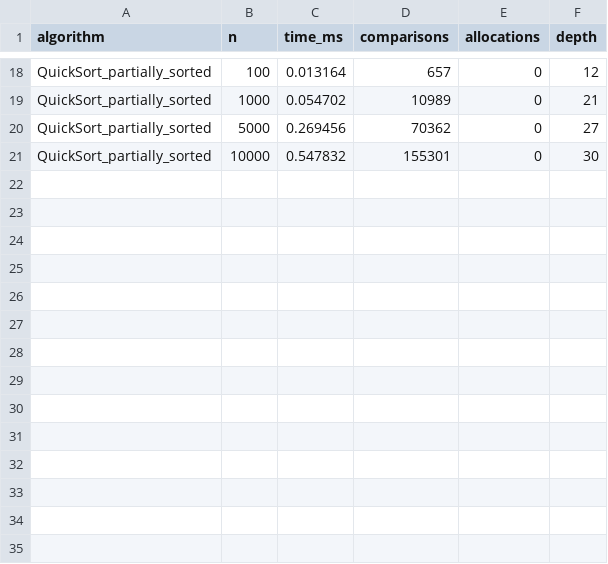
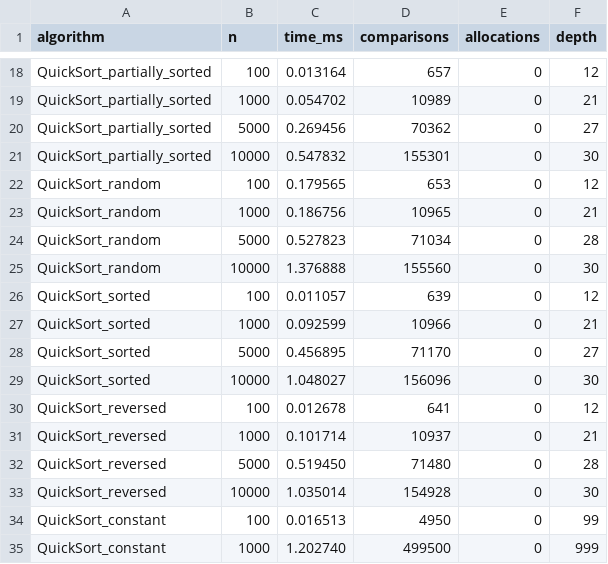
Before and after one commit to Nikeka-git/DaC-Assignment1, a CSV file: results/quicksort/quicksort.csv, drawn as a sheet; only a part is shown, gaps mark what is left out; the diff names each change by its address in the sheet, - before the commit and + after, or states it on an @@ line.

```diff
--- a/results/quicksort/quicksort.csv
+++ b/results/quicksort/quicksort.csv
+row 22: QuickSort_random | 100 | 0.179565 | 653 | 0 | 12
+row 23: QuickSort_random | 1000 | 0.186756 | 10965 | 0 | 21
+row 24: QuickSort_random | 5000 | 0.527823 | 71034 | 0 | 28
+row 25: QuickSort_random | 10000 | 1.376888 | 155560 | 0 | 30
+row 26: QuickSort_sorted | 100 | 0.011057 | 639 | 0 | 12
+row 27: QuickSort_sorted | 1000 | 0.092599 | 10966 | 0 | 21
+row 28: QuickSort_sorted | 5000 | 0.456895 | 71170 | 0 | 27
+row 29: QuickSort_sorted | 10000 | 1.048027 | 156096 | 0 | 30
+row 30: QuickSort_reversed | 100 | 0.012678 | 641 | 0 | 12
+row 31: QuickSort_reversed | 1000 | 0.101714 | 10937 | 0 | 21
+row 32: QuickSort_reversed | 5000 | 0.519450 | 71480 | 0 | 28
+row 33: QuickSort_reversed | 10000 | 1.035014 | 154928 | 0 | 30
+row 34: QuickSort_constant | 100 | 0.016513 | 4950 | 0 | 99
+row 35: QuickSort_constant | 1000 | 1.202740 | 499500 | 0 | 999
```
Also changed, not shown: 5 other files.
